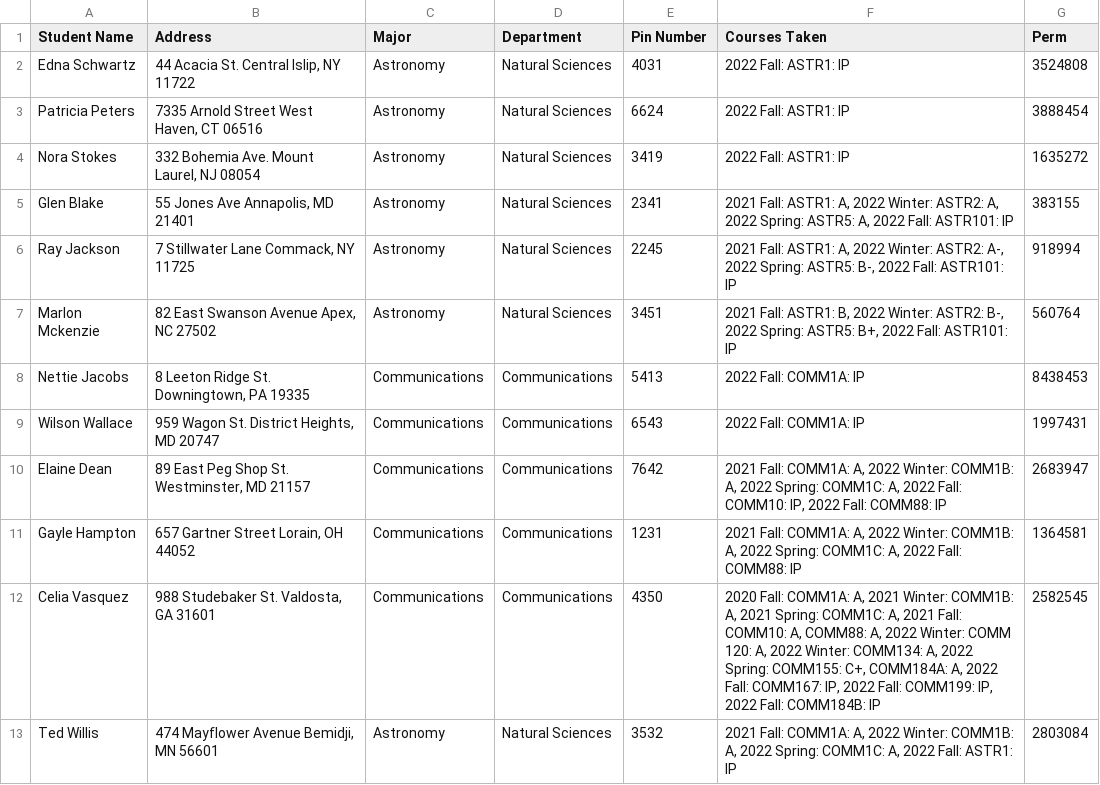
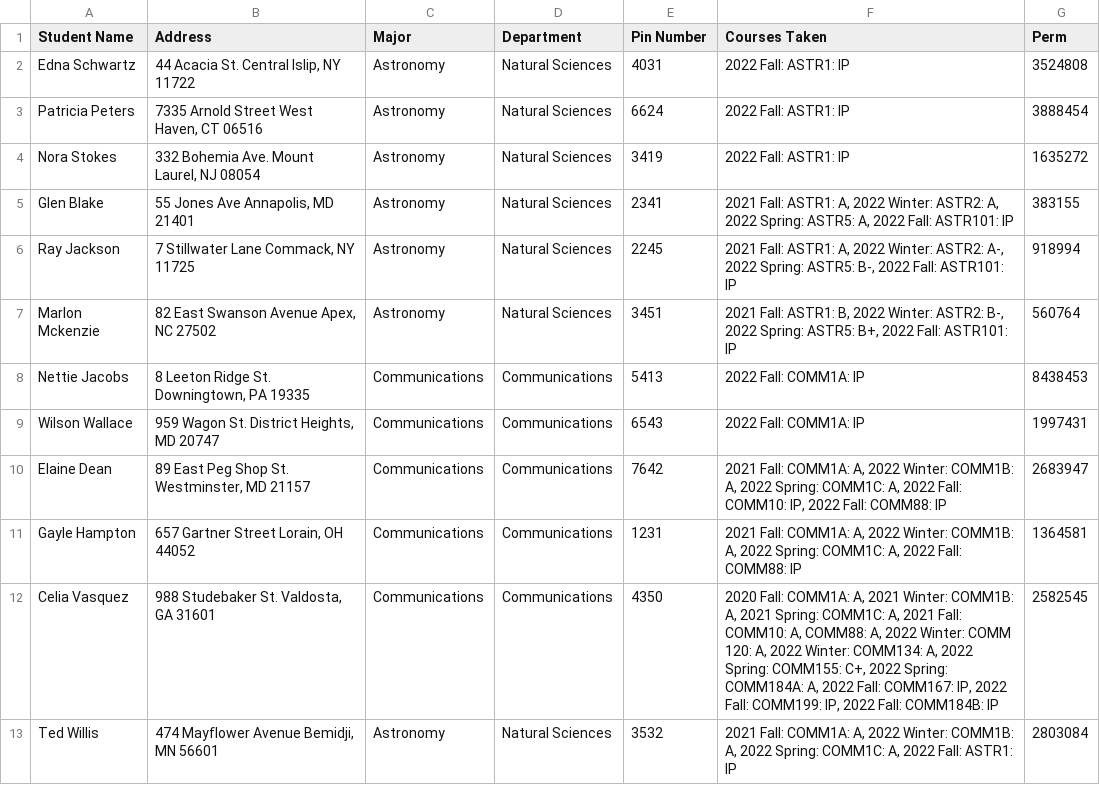
Before and after one commit to M1Lucken/ivc, a CSV file: StudentRoster.csv, drawn as a sheet.

Commit message:
changed CSV's... again...

```diff
--- a/StudentRoster.csv
+++ b/StudentRoster.csv
@@ -11,3 +11,3 @@ Elaine Dean,"89 East Peg Shop St. Westminster, MD 21157",Communications,Communic
 Gayle Hampton,"657 Gartner Street Lorain, OH 44052",Communications,Communications,1231,"2021 Fall: COMM1A: A, 2022 Winter: COMM1B: A, 2022 Spring: COMM1C: A, 2022 Fall: COMM88: IP",1364581
-Celia Vasquez,"988 Studebaker St. Valdosta, GA 31601",Communications,Communications,4350,"2020 Fall: COMM1A: A, 2021 Winter: COMM1B: A, 2021 Spring: COMM1C: A, 2021 Fall: COMM10: A, COMM88: A, 2022 Winter: COMM 120: A, 2022 Winter: COMM134: A, 2022 Spring: COMM155: C+, COMM184A: A, 2022 Fall: COMM167: IP, 2022 Fall: COMM199: IP, 2022 Fall: COMM184B: IP",2582545
+Celia Vasquez,"988 Studebaker St. Valdosta, GA 31601",Communications,Communications,4350,"2020 Fall: COMM1A: A, 2021 Winter: COMM1B: A, 2021 Spring: COMM1C: A, 2021 Fall: COMM10: A, COMM88: A, 2022 Winter: COMM 120: A, 2022 Winter: COMM134: A, 2022 Spring: COMM155: C+, 2022 Spring: COMM184A: A, 2022 Fall: COMM167: IP, 2022 Fall: COMM199: IP, 2022 Fall: COMM184B: IP",2582545
 Ted Willis,"474 Mayflower Avenue Bemidji, MN 56601",Astronomy,Natural Sciences,3532,"2021 Fall: COMM1A: A, 2022 Winter: COMM1B: A, 2022 Spring: COMM1C: A, 2022 Fall: ASTR1: IP",2803084
```
